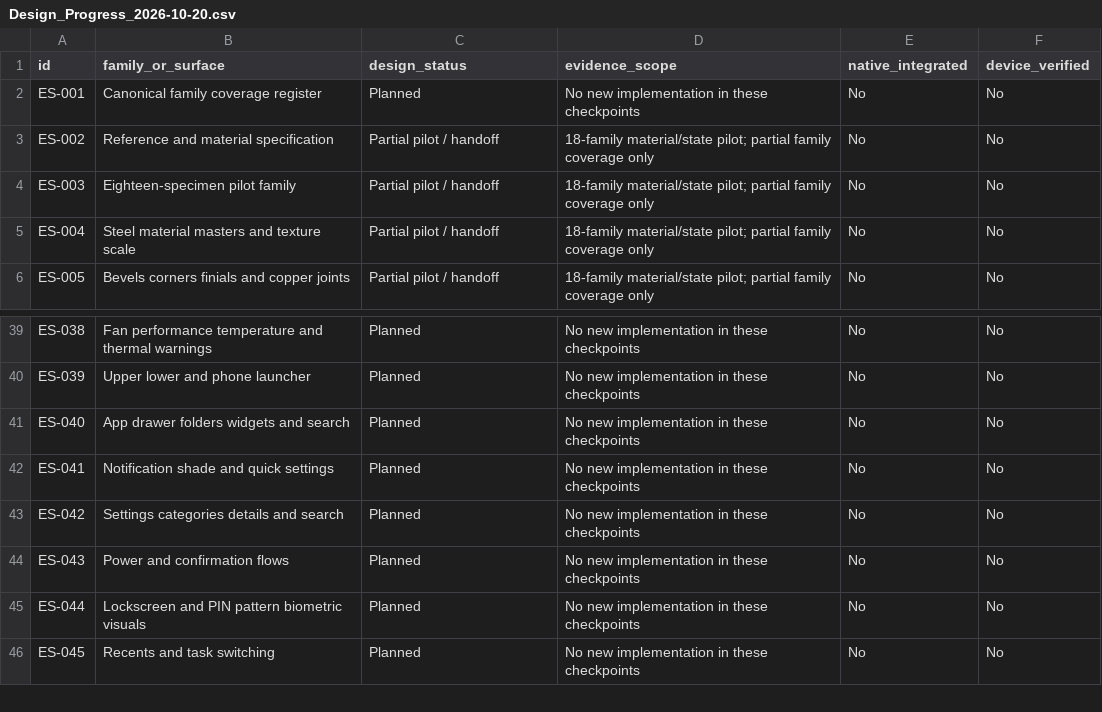
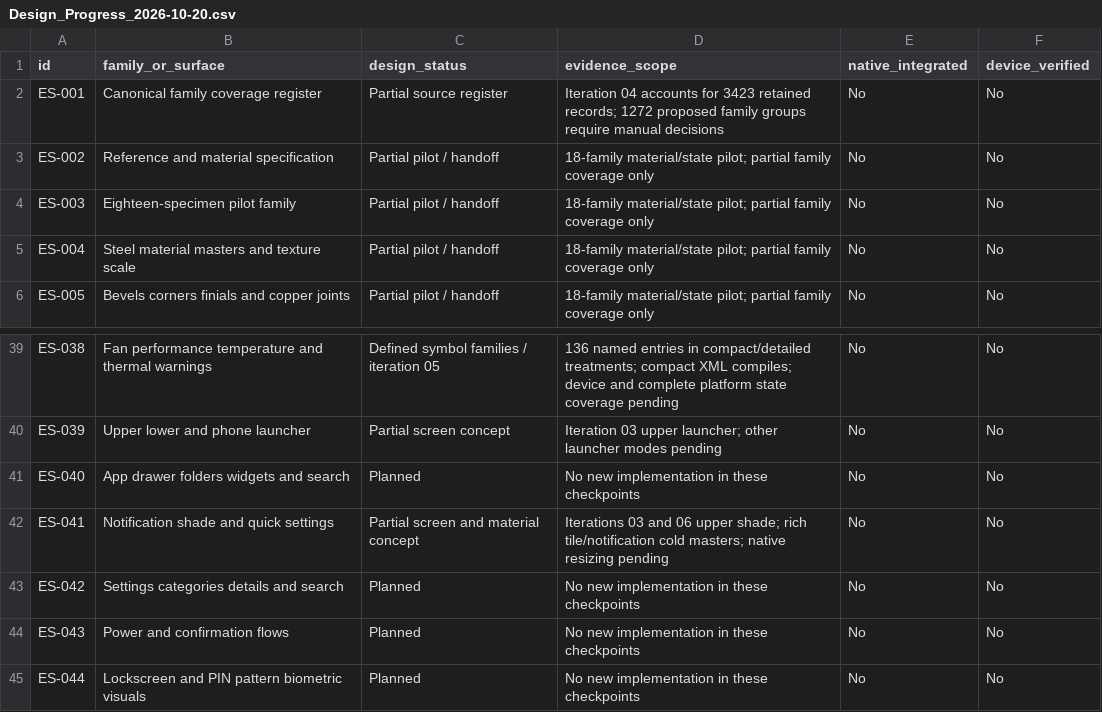
Before and after one commit to Craftageddon/Android-16-Themed, a CSV file: roadmap/Design_Progress_2026-10-20.csv, drawn as a sheet; only a part is shown, gaps mark what is left out; the shorter side is filled out with more unchanged rows; the diff covers the shown part only; the diff names each change by its address in the sheet, - before the commit and + after, or states it on an @@ line.

Commit message:
Add iteration 06 rich notification and tile material expansion

```diff
--- a/roadmap/Design_Progress_2026-10-20.csv
+++ b/roadmap/Design_Progress_2026-10-20.csv
-C2 (design_status): Planned
+C2 (design_status): Partial source register
-D2 (evidence_scope): No new implementation in these checkpoints
+D2 (evidence_scope): Iteration 04 accounts for 3423 retained records; 1272 proposed family groups require manual decisions
-C39 (design_status): Planned
+C39 (design_status): Defined symbol families / iteration 05
-D39 (evidence_scope): No new implementation in these checkpoints
+D39 (evidence_scope): 136 named entries in compact/detailed treatments; compact XML compiles; device and complete platform state coverage pending
-C40 (design_status): Planned
+C40 (design_status): Partial screen concept
-D40 (evidence_scope): No new implementation in these checkpoints
+D40 (evidence_scope): Iteration 03 upper launcher; other launcher modes pending
-C42 (design_status): Planned
+C42 (design_status): Partial screen and material concept
-D42 (evidence_scope): No new implementation in these checkpoints
+D42 (evidence_scope): Iterations 03 and 06 upper shade; rich tile/notification cold masters; native resizing pending
```
Also changed, not shown: 50 edited cells elsewhere in this file, 56 other files.
